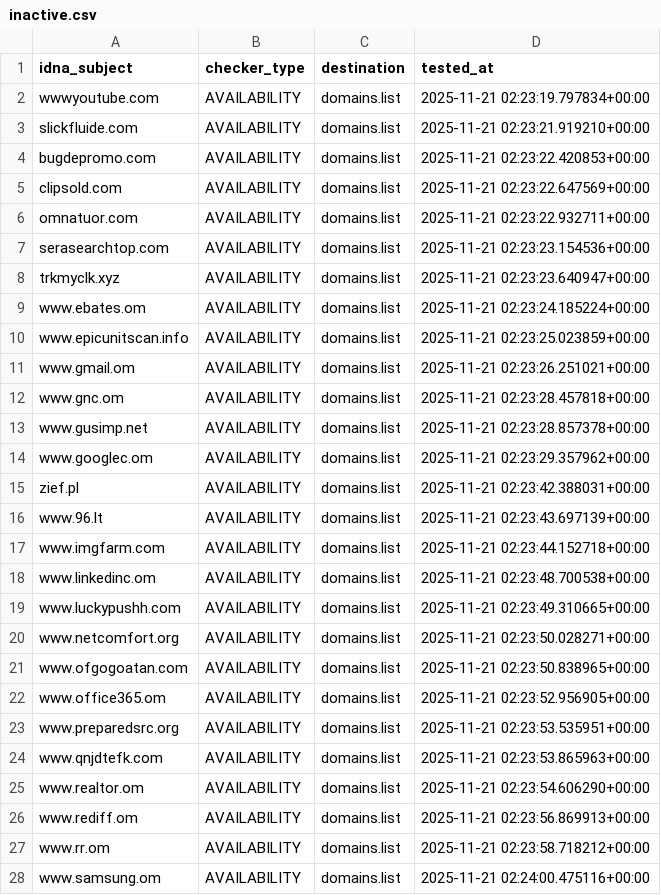
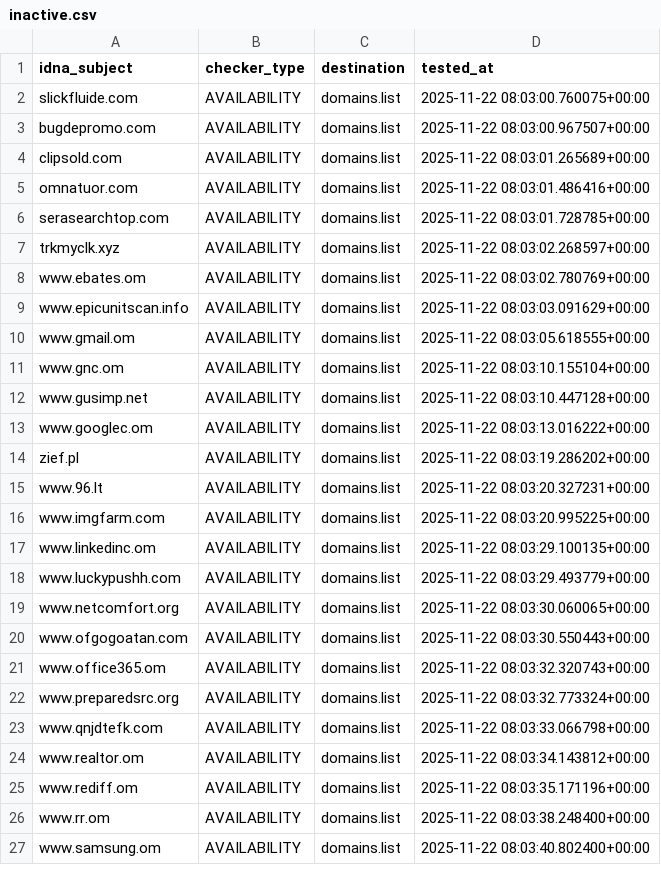
Before and after one commit to Ultimate-Hosts-Blacklist/quidsup_malicious-sites, a CSV file: .pyfunceble/inactive.csv, drawn as a sheet; only a part is shown; the diff covers the shown part only.

```diff
--- a/.pyfunceble/inactive.csv
+++ b/.pyfunceble/inactive.csv
@@ -1,28 +1,27 @@
 idna_subject,checker_type,destination,tested_at
-wwwyoutube.com,AVAILABILITY,domains.list,2025-11-21 02:23:19.797834+00:00
-slickfluide.com,AVAILABILITY,domains.list,2025-11-21 02:23:21.919210+00:00
-bugdepromo.com,AVAILABILITY,domains.list,2025-11-21 02:23:22.420853+00:00
-clipsold.com,AVAILABILITY,domains.list,2025-11-21 02:23:22.647569+00:00
-omnatuor.com,AVAILABILITY,domains.list,2025-11-21 02:23:22.932711+00:00
-serasearchtop.com,AVAILABILITY,domains.list,2025-11-21 02:23:23.154536+00:00
-trkmyclk.xyz,AVAILABILITY,domains.list,2025-11-21 02:23:23.640947+00:00
-www.ebates.om,AVAILABILITY,domains.list,2025-11-21 02:23:24.185224+00:00
-www.epicunitscan.info,AVAILABILITY,domains.list,2025-11-21 02:23:25.023859+00:00
-www.gmail.om,AVAILABILITY,domains.list,2025-11-21 02:23:26.251021+00:00
-www.gnc.om,AVAILABILITY,domains.list,2025-11-21 02:23:28.457818+00:00
-www.gusimp.net,AVAILABILITY,domains.list,2025-11-21 02:23:28.857378+00:00
-www.googlec.om,AVAILABILITY,domains.list,2025-11-21 02:23:29.357962+00:00
-zief.pl,AVAILABILITY,domains.list,2025-11-21 02:23:42.388031+00:00
-www.96.lt,AVAILABILITY,domains.list,2025-11-21 02:23:43.697139+00:00
-www.imgfarm.com,AVAILABILITY,domains.list,2025-11-21 02:23:44.152718+00:00
-www.linkedinc.om,AVAILABILITY,domains.list,2025-11-21 02:23:48.700538+00:00
-www.luckypushh.com,AVAILABILITY,domains.list,2025-11-21 02:23:49.310665+00:00
-www.netcomfort.org,AVAILABILITY,domains.list,2025-11-21 02:23:50.028271+00:00
-www.ofgogoatan.com,AVAILABILITY,domains.list,2025-11-21 02:23:50.838965+00:00
-www.office365.om,AVAILABILITY,domains.list,2025-11-21 02:23:52.956905+00:00
-www.preparedsrc.org,AVAILABILITY,domains.list,2025-11-21 02:23:53.535951+00:00
-www.qnjdtefk.com,AVAILABILITY,domains.list,2025-11-21 02:23:53.865963+00:00
-www.realtor.om,AVAILABILITY,domains.list,2025-11-21 02:23:54.606290+00:00
-www.rediff.om,AVAILABILITY,domains.list,2025-11-21 02:23:56.869913+00:00
-www.rr.om,AVAILABILITY,domains.list,2025-11-21 02:23:58.718212+00:00
-www.samsung.om,AVAILABILITY,domains.list,2025-11-21 02:24:00.475116+00:00
+slickfluide.com,AVAILABILITY,domains.list,2025-11-22 08:03:00.760075+00:00
+bugdepromo.com,AVAILABILITY,domains.list,2025-11-22 08:03:00.967507+00:00
+clipsold.com,AVAILABILITY,domains.list,2025-11-22 08:03:01.265689+00:00
+omnatuor.com,AVAILABILITY,domains.list,2025-11-22 08:03:01.486416+00:00
+serasearchtop.com,AVAILABILITY,domains.list,2025-11-22 08:03:01.728785+00:00
+trkmyclk.xyz,AVAILABILITY,domains.list,2025-11-22 08:03:02.268597+00:00
+www.ebates.om,AVAILABILITY,domains.list,2025-11-22 08:03:02.780769+00:00
+www.epicunitscan.info,AVAILABILITY,domains.list,2025-11-22 08:03:03.091629+00:00
+www.gmail.om,AVAILABILITY,domains.list,2025-11-22 08:03:05.618555+00:00
+www.gnc.om,AVAILABILITY,domains.list,2025-11-22 08:03:10.155104+00:00
+www.gusimp.net,AVAILABILITY,domains.list,2025-11-22 08:03:10.447128+00:00
+www.googlec.om,AVAILABILITY,domains.list,2025-11-22 08:03:13.016222+00:00
+zief.pl,AVAILABILITY,domains.list,2025-11-22 08:03:19.286202+00:00
+www.96.lt,AVAILABILITY,domains.list,2025-11-22 08:03:20.327231+00:00
+www.imgfarm.com,AVAILABILITY,domains.list,2025-11-22 08:03:20.995225+00:00
+www.linkedinc.om,AVAILABILITY,domains.list,2025-11-22 08:03:29.100135+00:00
+www.luckypushh.com,AVAILABILITY,domains.list,2025-11-22 08:03:29.493779+00:00
+www.netcomfort.org,AVAILABILITY,domains.list,2025-11-22 08:03:30.060065+00:00
+www.ofgogoatan.com,AVAILABILITY,domains.list,2025-11-22 08:03:30.550443+00:00
+www.office365.om,AVAILABILITY,domains.list,2025-11-22 08:03:32.320743+00:00
+www.preparedsrc.org,AVAILABILITY,domains.list,2025-11-22 08:03:32.773324+00:00
+www.qnjdtefk.com,AVAILABILITY,domains.list,2025-11-22 08:03:33.066798+00:00
+www.realtor.om,AVAILABILITY,domains.list,2025-11-22 08:03:34.143812+00:00
+www.rediff.om,AVAILABILITY,domains.list,2025-11-22 08:03:35.171196+00:00
+www.rr.om,AVAILABILITY,domains.list,2025-11-22 08:03:38.248400+00:00
+www.samsung.om,AVAILABILITY,domains.list,2025-11-22 08:03:40.802400+00:00
```
Also changed, not shown: 67 edited cells elsewhere in this file, 16 other files.
